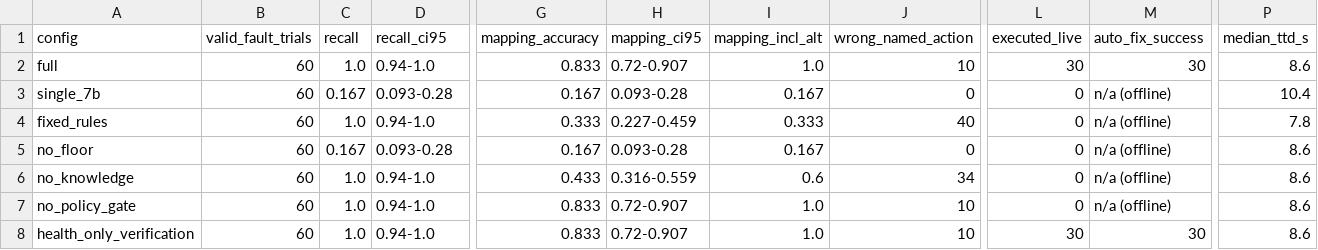
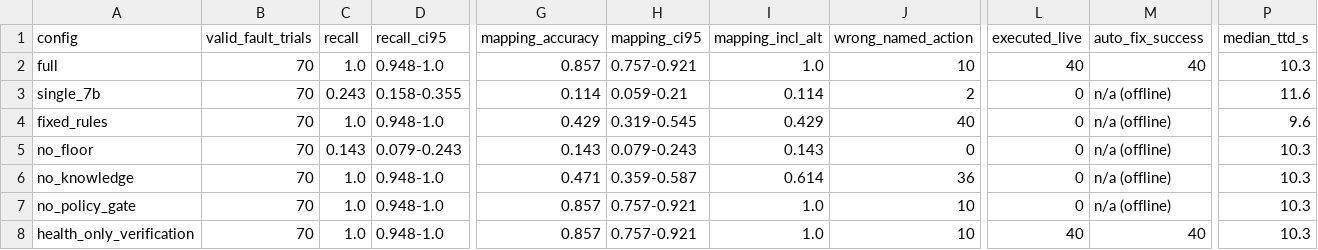
Before and after one commit to TejaChey/OpsMind, a CSV file: eval/results/eval_comparison.csv, drawn as a sheet; only a part is shown, gaps mark what is left out; the diff covers the shown part only; the diff names each change by its address in the sheet, - before the commit and + after, or states it on an @@ line.

```diff
--- a/eval/results/eval_comparison.csv
+++ b/eval/results/eval_comparison.csv
-B2:B8 (valid_fault_trials): 60
+B2:B8 (valid_fault_trials): 70
-D2 (recall_ci95): 0.94-1.0
+D2 (recall_ci95): 0.948-1.0
-G2 (mapping_accuracy): 0.833
+G2 (mapping_accuracy): 0.857
-H2 (mapping_ci95): 0.72-0.907
+H2 (mapping_ci95): 0.757-0.921
-L2 (executed_live): 30
+L2 (executed_live): 40
-M2 (auto_fix_success): 30
+M2 (auto_fix_success): 40
-P2 (median_ttd_s): 8.6
+P2 (median_ttd_s): 10.3
-C3 (recall): 0.167
+C3 (recall): 0.243
-D3 (recall_ci95): 0.093-0.28
+D3 (recall_ci95): 0.158-0.355
-G3 (mapping_accuracy): 0.167
+G3 (mapping_accuracy): 0.114
-H3 (mapping_ci95): 0.093-0.28
+H3 (mapping_ci95): 0.059-0.21
-I3 (mapping_incl_alt): 0.167
+I3 (mapping_incl_alt): 0.114
-J3 (wrong_named_action): 0
+J3 (wrong_named_action): 2
-P3 (median_ttd_s): 10.4
+P3 (median_ttd_s): 11.6
-D4 (recall_ci95): 0.94-1.0
+D4 (recall_ci95): 0.948-1.0
-G4 (mapping_accuracy): 0.333
+G4 (mapping_accuracy): 0.429
-H4 (mapping_ci95): 0.227-0.459
+H4 (mapping_ci95): 0.319-0.545
-I4 (mapping_incl_alt): 0.333
+I4 (mapping_incl_alt): 0.429
-P4 (median_ttd_s): 7.8
+P4 (median_ttd_s): 9.6
-C5 (recall): 0.167
+C5 (recall): 0.143
-D5 (recall_ci95): 0.093-0.28
+D5 (recall_ci95): 0.079-0.243
-G5 (mapping_accuracy): 0.167
+G5 (mapping_accuracy): 0.143
-H5 (mapping_ci95): 0.093-0.28
+H5 (mapping_ci95): 0.079-0.243
-I5 (mapping_incl_alt): 0.167
+I5 (mapping_incl_alt): 0.143
-P5:P8 (median_ttd_s): 8.6
+P5:P8 (median_ttd_s): 10.3
-D6:D8 (recall_ci95): 0.94-1.0
+D6:D8 (recall_ci95): 0.948-1.0
-G6 (mapping_accuracy): 0.433
+G6 (mapping_accuracy): 0.471
-H6 (mapping_ci95): 0.316-0.559
+H6 (mapping_ci95): 0.359-0.587
-I6 (mapping_incl_alt): 0.6
+I6 (mapping_incl_alt): 0.614
-J6 (wrong_named_action): 34
+J6 (wrong_named_action): 36
-G7:G8 (mapping_accuracy): 0.833
+G7:G8 (mapping_accuracy): 0.857
-H7:H8 (mapping_ci95): 0.72-0.907
+H7:H8 (mapping_ci95): 0.757-0.921
-L8 (executed_live): 30
+L8 (executed_live): 40
-M8 (auto_fix_success): 30
+M8 (auto_fix_success): 40
```
Also changed, not shown: 2 edited cells elsewhere in this file, eval/results/eval_summary_full.csv, 37 other files.
